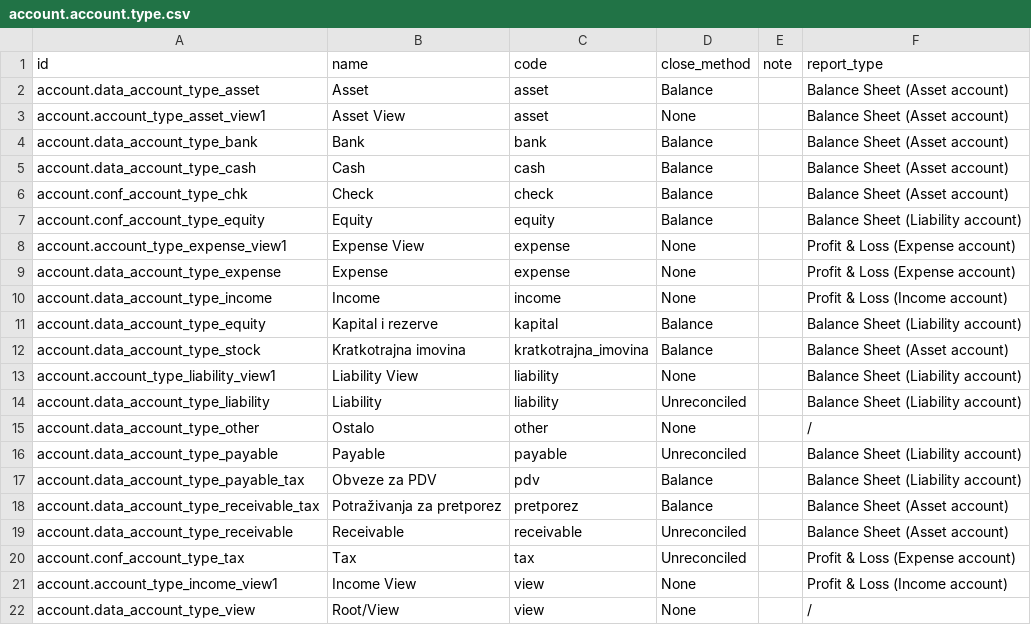
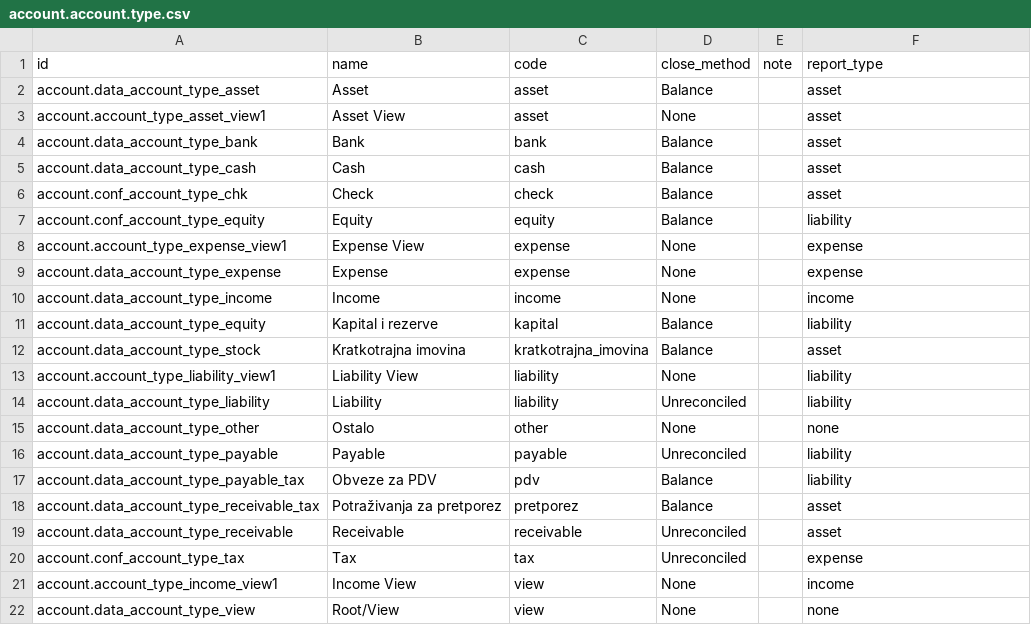
Before and after one commit to decodio/l10n_hr, a CSV file: l10n_hr/data/account.account.type.csv, drawn as a sheet.

Commit message:
[l10n_hr] bolje uzet key nego value iz selectiona

```diff
--- a/l10n_hr/data/account.account.type.csv
+++ b/l10n_hr/data/account.account.type.csv
@@ -1,22 +1,22 @@
 id,name,code,close_method,note,report_type
-account.data_account_type_asset,Asset,asset,Balance,,Balance Sheet (Asset account)
-account.account_type_asset_view1,Asset View,asset,None,,Balance Sheet (Asset account)
-account.data_account_type_bank,Bank,bank,Balance,,Balance Sheet (Asset account)
-account.data_account_type_cash,Cash,cash,Balance,,Balance Sheet (Asset account)
-account.conf_account_type_chk,Check,check,Balance,,Balance Sheet (Asset account)
-account.conf_account_type_equity,Equity,equity,Balance,,Balance Sheet (Liability account)
-account.account_type_expense_view1,Expense View,expense,None,,Profit & Loss (Expense account)
-account.data_account_type_expense,Expense,expense,None,,Profit & Loss (Expense account)
-account.data_account_type_income,Income,income,None,,Profit & Loss (Income account)
-account.data_account_type_equity,Kapital i rezerve,kapital,Balance,,Balance Sheet (Liability account)
-account.data_account_type_stock,Kratkotrajna imovina,kratkotrajna_imovina,Balance,,Balance Sheet (Asset account)
-account.account_type_liability_view1,Liability View,liability,None,,Balance Sheet (Liability account)
-account.data_account_type_liability,Liability,liability,Unreconciled,,Balance Sheet (Liability account)
-account.data_account_type_other,Ostalo,other,None,,/
-account.data_account_type_payable,Payable,payable,Unreconciled,,Balance Sheet (Liability account)
-account.data_account_type_payable_tax,Obveze za PDV,pdv,Balance,,Balance Sheet (Liability account)
-account.data_account_type_receivable_tax,Potraživanja za pretporez,pretporez,Balance,,Balance Sheet (Asset account)
-account.data_account_type_receivable,Receivable,receivable,Unreconciled,,Balance Sheet (Asset account)
-account.conf_account_type_tax,Tax,tax,Unreconciled,,Profit & Loss (Expense account)
-account.account_type_income_view1,Income View,view,None,,Profit & Loss (Income account)
-account.data_account_type_view,Root/View,view,None,,/
+account.data_account_type_asset,Asset,asset,Balance,,asset
+account.account_type_asset_view1,Asset View,asset,None,,asset
+account.data_account_type_bank,Bank,bank,Balance,,asset
+account.data_account_type_cash,Cash,cash,Balance,,asset
+account.conf_account_type_chk,Check,check,Balance,,asset
+account.conf_account_type_equity,Equity,equity,Balance,,liability
+account.account_type_expense_view1,Expense View,expense,None,,expense
+account.data_account_type_expense,Expense,expense,None,,expense
+account.data_account_type_income,Income,income,None,,income
+account.data_account_type_equity,Kapital i rezerve,kapital,Balance,,liability
+account.data_account_type_stock,Kratkotrajna imovina,kratkotrajna_imovina,Balance,,asset
+account.account_type_liability_view1,Liability View,liability,None,,liability
+account.data_account_type_liability,Liability,liability,Unreconciled,,liability
+account.data_account_type_other,Ostalo,other,None,,none
+account.data_account_type_payable,Payable,payable,Unreconciled,,liability
+account.data_account_type_payable_tax,Obveze za PDV,pdv,Balance,,liability
+account.data_account_type_receivable_tax,Potraživanja za pretporez,pretporez,Balance,,asset
+account.data_account_type_receivable,Receivable,receivable,Unreconciled,,asset
+account.conf_account_type_tax,Tax,tax,Unreconciled,,expense
+account.account_type_income_view1,Income View,view,None,,income
+account.data_account_type_view,Root/View,view,None,,none
```
